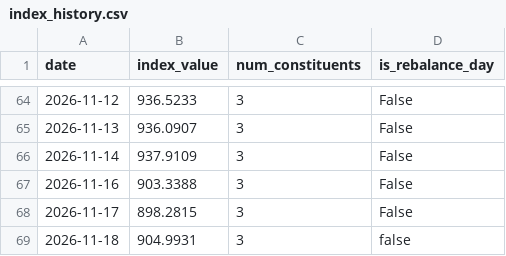
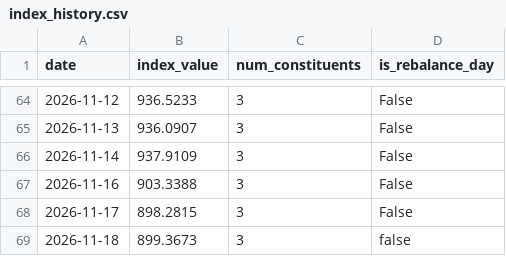
Before and after one commit to gatbatanic-eng/sepa-screener, a CSV file: output/index_history.csv, drawn as a sheet; only a part is shown, gaps mark what is left out.

```diff
--- a/output/index_history.csv
+++ b/output/index_history.csv
@@ -68,2 +68,2 @@ date,index_value,num_constituents,is_rebalance_day
 2026-11-17,898.2815,3,False
-2026-11-18,904.9931,3,false
+2026-11-18,899.3673,3,false
```
Also changed, not shown: 4 other files.
